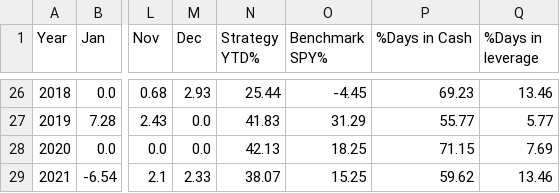
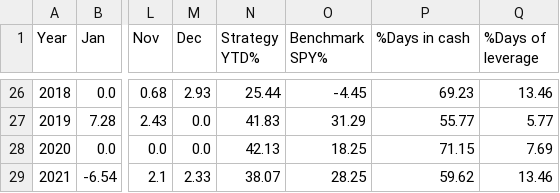
Before and after one commit to ixn872/dash, a CSV file: data/monthly_table.csv, drawn as a sheet; only a part is shown, gaps mark what is left out; the diff names each change by its address in the sheet, - before the commit and + after, or states it on an @@ line.

```diff
--- a/data/monthly_table.csv
+++ b/data/monthly_table.csv
-P1: %Days in Cash
+P1: %Days in cash
-Q1: %Days in leverage
+Q1: %Days of leverage
-O29 (Benchmark SPY%): 15.25
+O29 (Benchmark SPY%): 28.25
```
Also changed, not shown: data/kpi4.csv, data/trades.csv, 4 other files.
